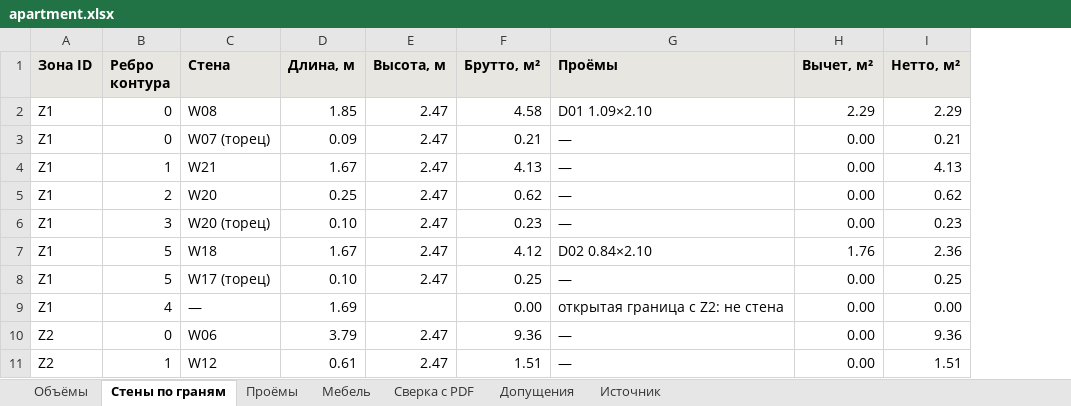
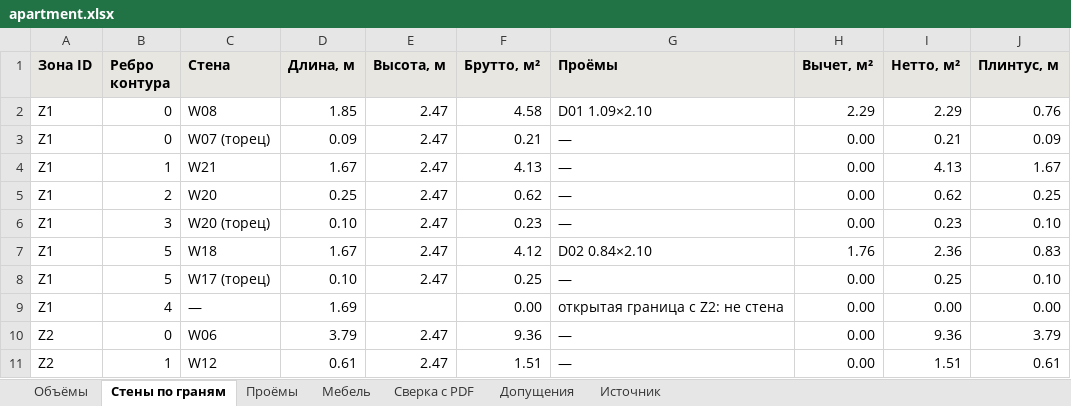
Before and after one commit to aslonovrgb/apartment-pdf-to-3d, an Excel workbook: out_variant/apartment.xlsx, sheet Стены по граням, drawn as a sheet; only a part is shown; values as stored, in another font and other column widths than the file's, no borders; the diff names each change by its address in the sheet, - before the commit and + after, or states it on an @@ line.

```diff
--- a/out_variant/apartment.xlsx (sheet Стены по граням)
+++ b/out_variant/apartment.xlsx (sheet Стены по граням)
+column J (Плинтус, м), rows 2-11: 0.76 | 0.09 | 1.67 | 0.25 | 0.10 | 0.83 | 0.10 | 0.00 | 3.79 | 0.61
```
Also changed, not shown: sheet Объёмы, sheet Допущения, out/apartment.xlsx, 16 other files.
